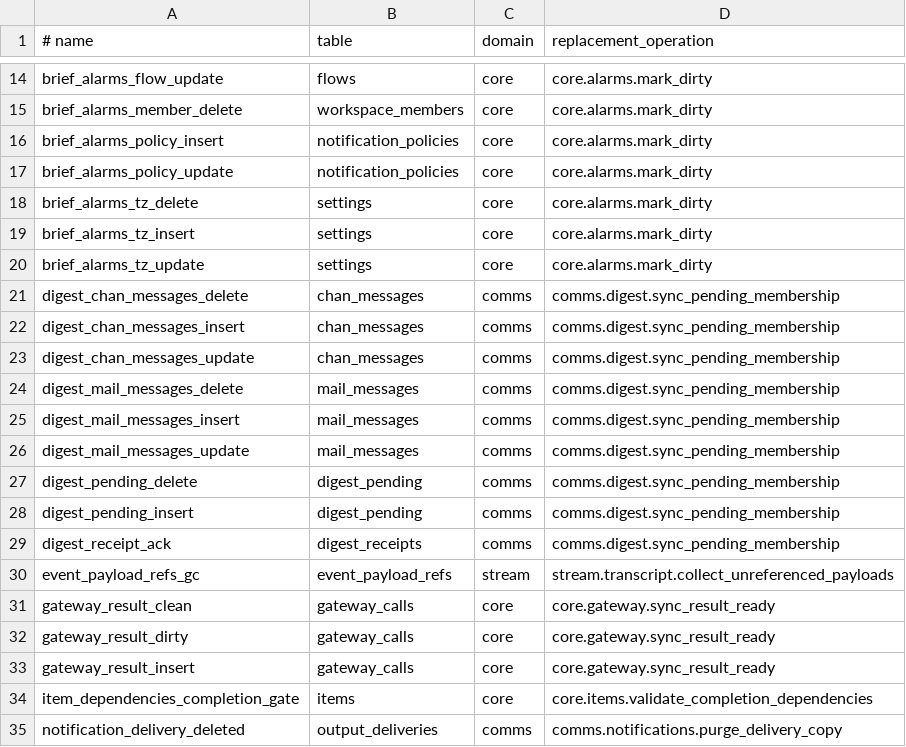
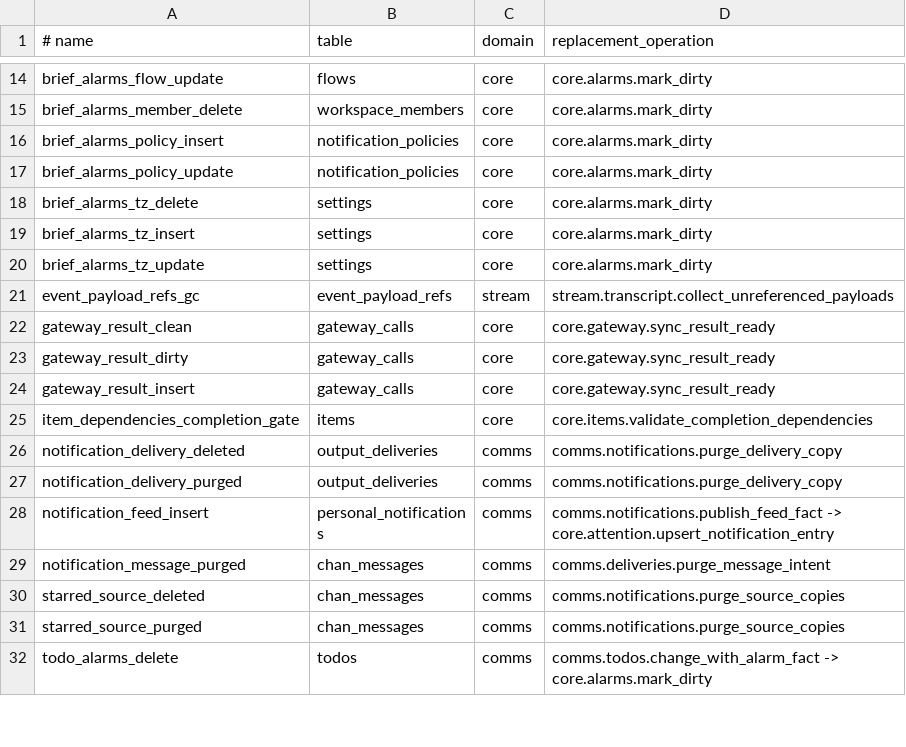
Before and after one commit to Infranite/steve, a TSV file: hub-rs/crates/steve-store-sqlite/schema/triggers.tsv, drawn as a sheet; only a part is shown, gaps mark what is left out; the shorter side is filled out with more unchanged rows; the diff names each change by its address in the sheet, - before the commit and + after, or states it on an @@ line.

Commit message:
Replace digest triggers with explicit transactional membership maintenance
Wire all 26 source and receipt writers, audit pending membership, and compare explicit SQLite behavior against migration 112. Preserve upstream migration 113; migration 114 drops the nine digest triggers and refreshes the archive and baseline.

Register migration 114 in the old runner so normal Store::open removes the triggers before the explicit writers run, and keep the normal-open and schema-equivalence regression guards.

```diff
--- a/hub-rs/crates/steve-store-sqlite/schema/triggers.tsv
+++ b/hub-rs/crates/steve-store-sqlite/schema/triggers.tsv
-row 21: digest_chan_messages_delete | chan_messages | comms | comms.digest.sync_pending_membership
-row 22: digest_chan_messages_insert | chan_messages | comms | comms.digest.sync_pending_membership
-row 23: digest_chan_messages_update | chan_messages | comms | comms.digest.sync_pending_membership
-row 24: digest_mail_messages_delete | mail_messages | comms | comms.digest.sync_pending_membership
-row 25: digest_mail_messages_insert | mail_messages | comms | comms.digest.sync_pending_membership
-row 26: digest_mail_messages_update | mail_messages | comms | comms.digest.sync_pending_membership
-row 27: digest_pending_delete | digest_pending | comms | comms.digest.sync_pending_membership
-row 28: digest_pending_insert | digest_pending | comms | comms.digest.sync_pending_membership
-row 29: digest_receipt_ack | digest_receipts | comms | comms.digest.sync_pending_membership
```
Also changed, not shown: 35 other files.
